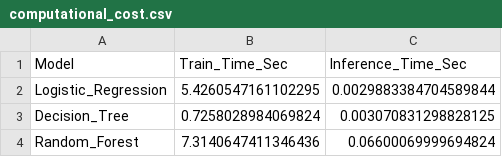
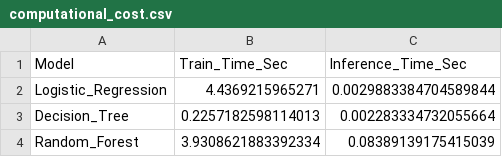
Before and after one commit to clara99gf/TFG, a CSV file: results/metrics/computational_cost.csv, drawn as a sheet.

```diff
--- a/results/metrics/computational_cost.csv
+++ b/results/metrics/computational_cost.csv
@@ -1,4 +1,4 @@
 Model,Train_Time_Sec,Inference_Time_Sec
-Logistic_Regression,5.4260547161102295,0.0029883384704589844
-Decision_Tree,0.7258028984069824,0.003070831298828125
-Random_Forest,7.3140647411346436,0.06600069999694824
+Logistic_Regression,4.4369215965271,0.0029883384704589844
+Decision_Tree,0.2257182598114013,0.002283334732055664
+Random_Forest,3.9308621883392334,0.08389139175415039
```
Also changed, not shown: results/metrics/model_performance_metrics.csv, 14 other files.
